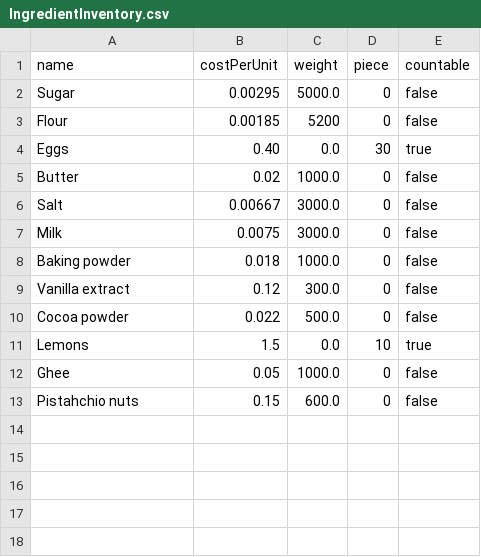
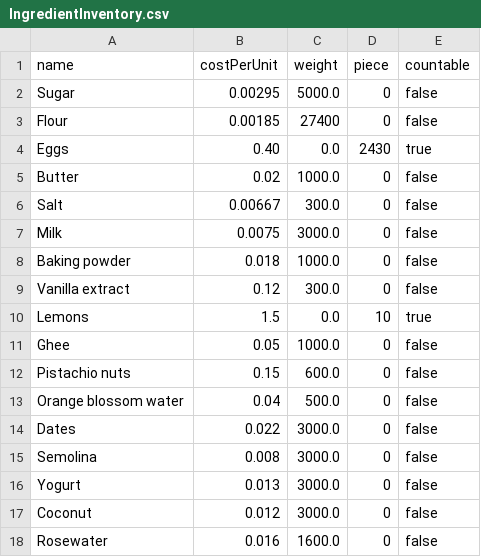
Before and after one commit to WenHao1223/cpt113-asgn1, a CSV file: files/IngredientInventory.csv, drawn as a sheet.

```diff
--- a/files/IngredientInventory.csv
+++ b/files/IngredientInventory.csv
@@ -2,6 +2,6 @@ name,costPerUnit,weight,piece,countable
 Sugar,0.00295,5000.0,0,false
-Flour,0.00185,5200,0,false
-Eggs,0.40,0.0,30,true
+Flour,0.00185,27400,0,false
+Eggs,0.40,0.0,2430,true
 Butter,0.02,1000.0,0,false
-Salt,0.00667,3000.0,0,false
+Salt,0.00667,300.0,0,false
 Milk,0.0075,3000.0,0,false
@@ -9,5 +9,10 @@ Baking powder,0.018,1000.0,0,false
 Vanilla extract,0.12,300.0,0,false
-Cocoa powder,0.022,500.0,0,false
 Lemons,1.5,0.0,10,true
 Ghee,0.05,1000.0,0,false
-Pistahchio nuts,0.15,600.0,0,false
+Pistachio nuts,0.15,600.0,0,false
+Orange blossom water,0.04,500.0,0,false
+Dates,0.022,3000.0,0,false
+Semolina,0.008,3000.0,0,false
+Yogurt,0.013,3000.0,0,false
+Coconut,0.012,3000.0,0,false
+Rosewater,0.016,1600.0,0,false
```
Also changed, not shown: files/cake.csv, files/cookie.csv, 1 other file.
